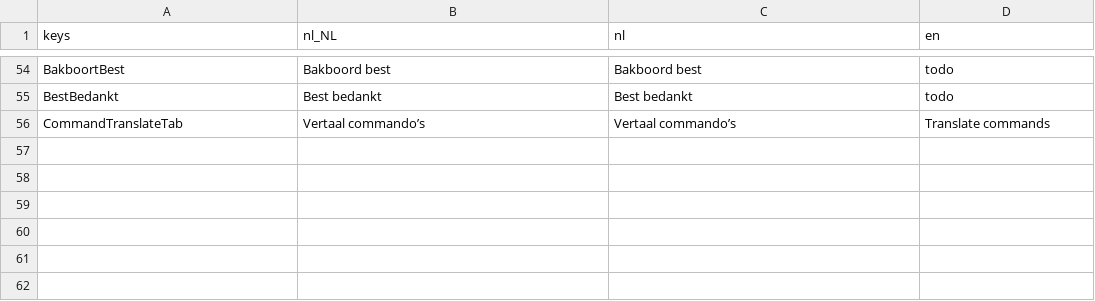
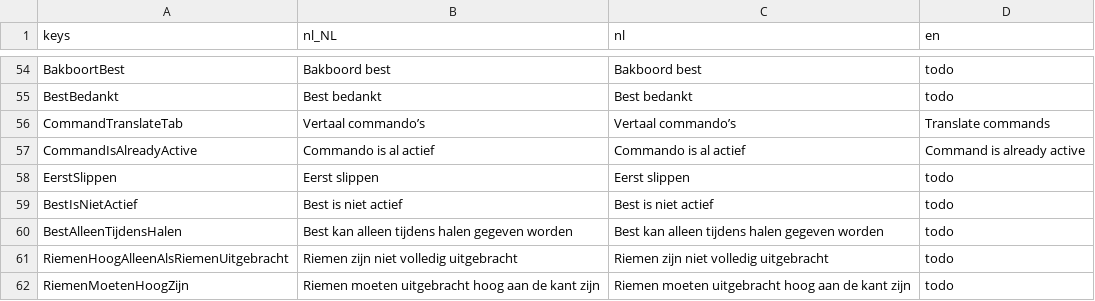
Before and after one commit to tijmenvangulik/PracticeRowingCommands, a CSV file: translations/Translations.csv, drawn as a sheet; only a part is shown, gaps mark what is left out; the diff names each change by its address in the sheet, - before the commit and + after, or states it on an @@ line.

```diff
--- a/translations/Translations.csv
+++ b/translations/Translations.csv
+row 57: CommandIsAlreadyActive | Commando is al actief | Commando is al actief | Command is already active
+row 58: EerstSlippen | Eerst slippen | Eerst slippen | todo
+row 59: BestIsNietActief | Best is niet actief | Best is niet actief | todo
+row 60: BestAlleenTijdensHalen | Best kan alleen tijdens halen gegeven worden | Best kan alleen tijdens halen gegeven worden | todo
+row 61: RiemenHoogAlleenAlsRiemenUitgebracht | Riemen zijn niet volledig uitgebracht | Riemen zijn niet volledig uitgebracht | todo
+row 62: RiemenMoetenHoogZijn | Riemen moeten uitgebracht hoog aan de kant zijn | Riemen moeten uitgebracht hoog aan de kant zijn | todo
```
Also changed, not shown: 7 other files.
